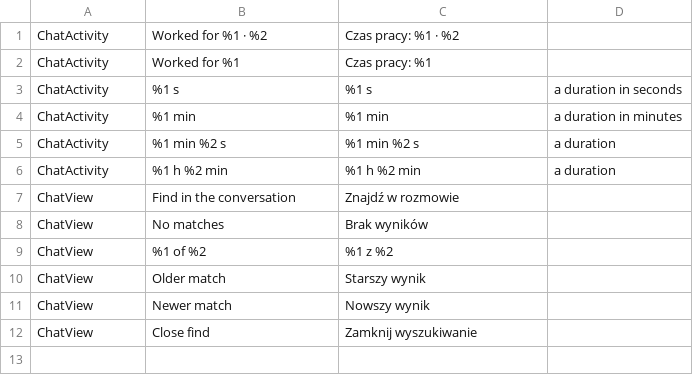
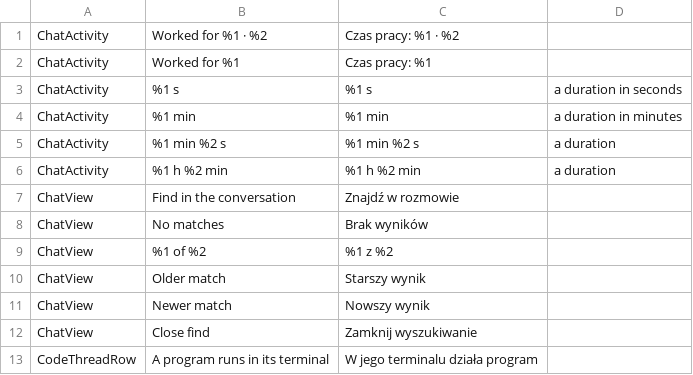
Before and after one commit to janusz-bit/brulion, a TSV file: i18n/pending/lead.tsv, drawn as a sheet; the diff names each change by its address in the sheet, - before the commit and + after, or states it on an @@ line.

```diff
--- a/i18n/pending/lead.tsv
+++ b/i18n/pending/lead.tsv
+row 13: CodeThreadRow | A program runs in its terminal | W jego terminalu działa program
```
Also changed, not shown: 4 other files.
